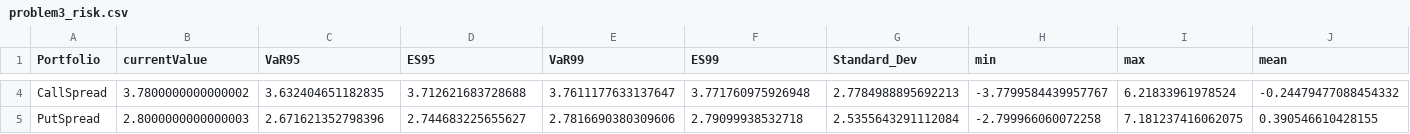
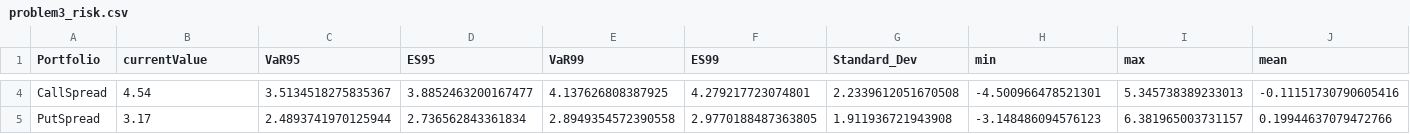
Before and after one commit to leslie-dees/FinTech545, a CSV file: Week06/problem3_risk.csv, drawn as a sheet; only a part is shown, gaps mark what is left out; the diff covers the shown part only; the diff names each change by its address in the sheet, - before the commit and + after, or states it on an @@ line.

```diff
--- a/Week06/problem3_risk.csv
+++ b/Week06/problem3_risk.csv
-B4 (currentValue): 3.7800000000000002
+B4 (currentValue): 4.54
-C4 (VaR95): 3.632404651182835
+C4 (VaR95): 3.5134518275835367
-D4 (ES95): 3.712621683728688
+D4 (ES95): 3.8852463200167477
-E4 (VaR99): 3.7611177633137647
+E4 (VaR99): 4.137626808387925
-F4 (ES99): 3.771760975926948
+F4 (ES99): 4.279217723074801
-G4 (Standard_Dev): 2.7784988895692213
+G4 (Standard_Dev): 2.2339612051670508
-H4 (min): -3.7799584439957767
+H4 (min): -4.500966478521301
-I4 (max): 6.21833961978524
+I4 (max): 5.345738389233013
-J4 (mean): -0.24479477088454332
+J4 (mean): -0.11151730790605416
-B5 (currentValue): 2.8000000000000003
+B5 (currentValue): 3.17
-C5 (VaR95): 2.671621352798396
+C5 (VaR95): 2.4893741970125944
-D5 (ES95): 2.744683225655627
+D5 (ES95): 2.736562843361834
-E5 (VaR99): 2.7816690380309606
+E5 (VaR99): 2.8949354572390558
-F5 (ES99): 2.79099938532718
+F5 (ES99): 2.9770188487363805
-G5 (Standard_Dev): 2.5355643291112084
+G5 (Standard_Dev): 1.911936721943908
-H5 (min): -2.799966060072258
+H5 (min): -3.148486094576123
-I5 (max): 7.181237416062075
+I5 (max): 6.381965003731157
-J5 (mean): 0.390546610428155
+J5 (mean): 0.19944637079472766
```
Also changed, not shown: 1 added row and 99 edited cells elsewhere in this file, 7 other files.
